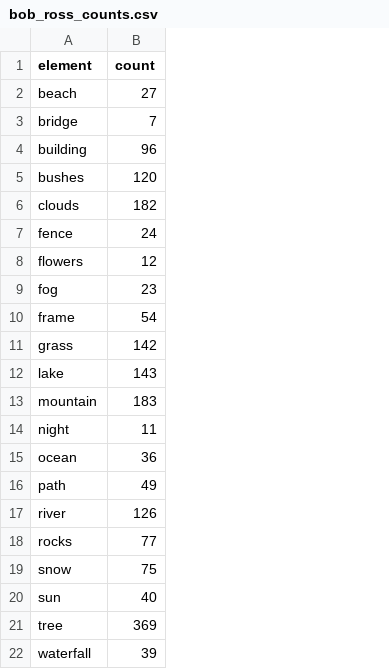
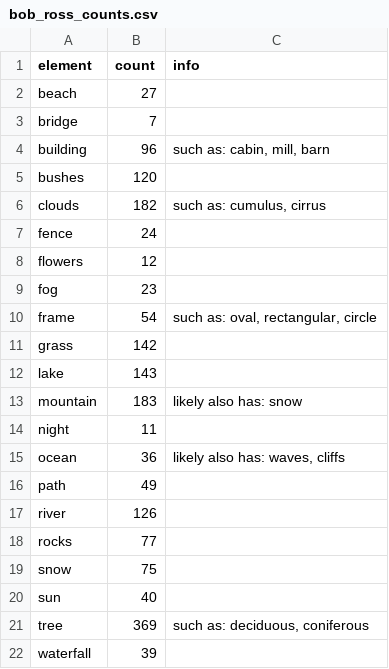
Before and after one commit to gitstelle/info4310-bob-ross-visualization, a CSV file: public_site/bob_ross_counts.csv, drawn as a sheet; the diff names each change by its address in the sheet, - before the commit and + after, or states it on an @@ line.

```diff
--- a/public_site/bob_ross_counts.csv
+++ b/public_site/bob_ross_counts.csv
+column C (info), rows 4-21: such as: cabin, mill, barn |  | such as: cumulus, cirrus |  |  |  | such as: oval, rectangular, circle |  |  | likely also has: snow |  | likely also has: waves, cliffs |  |  |  |  |  | such as: deciduous, coniferous
```
Also changed, not shown: 2 other files.
